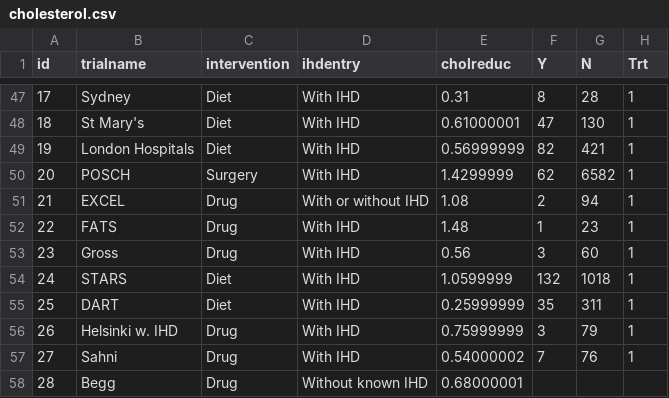
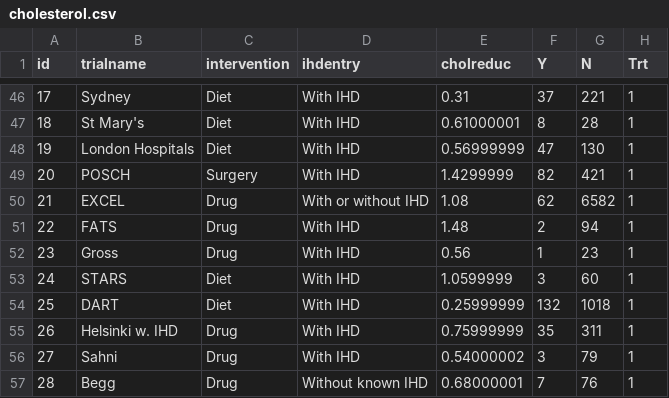
Before and after one commit to rhubb/SISCR2017, a CSV file: data/cholesterol.csv, drawn as a sheet; only a part is shown, gaps mark what is left out; addresses are those after the commit; the diff covers the shown part only; the diff names each change by its address in the sheet, - before the commit and + after, or states it on an @@ line.

```diff
--- a/data/cholesterol.csv
+++ b/data/cholesterol.csv
-F46 (Y): 8
+F46 (Y): 37
-G46 (N): 28
+G46 (N): 221
-F47 (Y): 47
+F47 (Y): 8
-G47 (N): 130
+G47 (N): 28
-F48 (Y): 82
+F48 (Y): 47
-G48 (N): 421
+G48 (N): 130
-F49 (Y): 62
+F49 (Y): 82
-G49 (N): 6582
+G49 (N): 421
-F50 (Y): 2
+F50 (Y): 62
-G50 (N): 94
+G50 (N): 6582
-F51 (Y): 1
+F51 (Y): 2
-G51 (N): 23
+G51 (N): 94
-F52 (Y): 3
+F52 (Y): 1
-G52 (N): 60
+G52 (N): 23
-F53 (Y): 132
+F53 (Y): 3
-G53 (N): 1018
+G53 (N): 60
-F54 (Y): 35
+F54 (Y): 132
-G54 (N): 311
+G54 (N): 1018
-F55 (Y): 3
+F55 (Y): 35
-G55 (N): 79
+G55 (N): 311
-F56 (Y): 7
+F56 (Y): 3
-G56 (N): 76
+G56 (N): 79
-F57 (Y): (empty)
+F57 (Y): 7
-G57 (N): (empty)
+G57 (N): 76
-H57 (Trt): (empty)
+H57 (Trt): 1
```
Also changed, not shown: 1 removed row and 31 edited cells elsewhere in this file.
